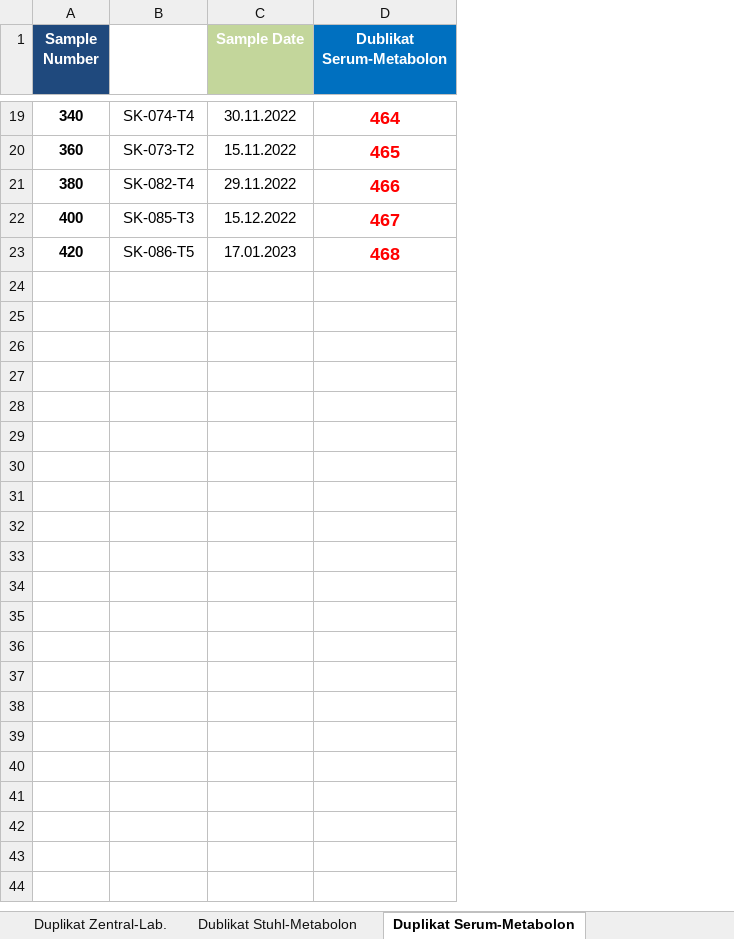
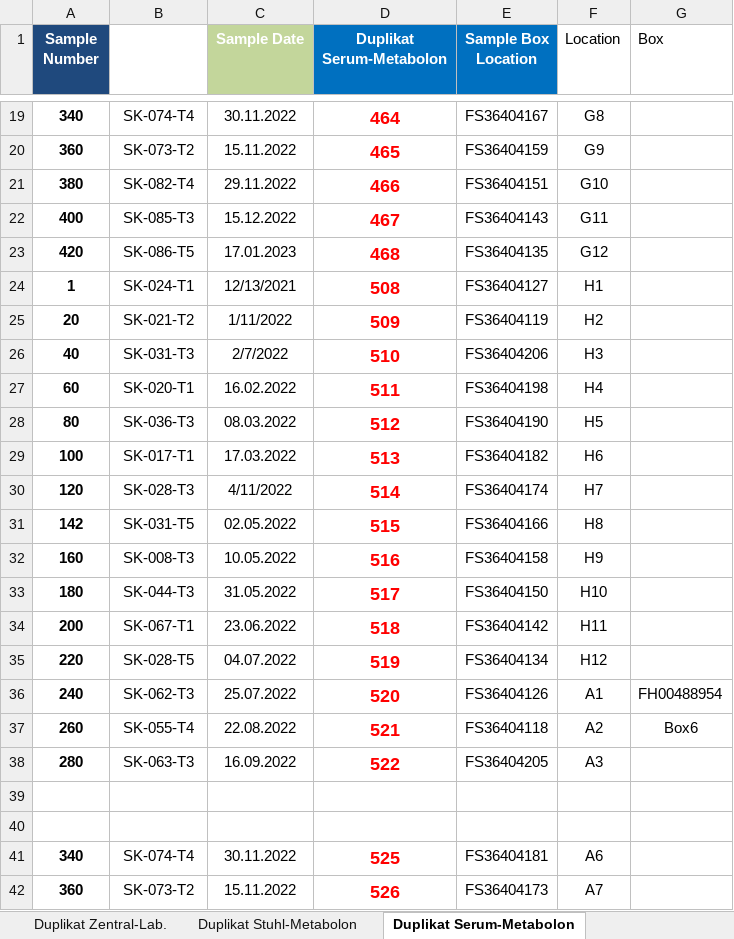
Before and after one commit to bauer-alex/IPE_sauerkrautTaxonomy, an Excel workbook: data/2c - meta information blood and stool samples.xlsx, sheet Duplikat Serum-Metabolon, drawn as a sheet; only a part is shown, gaps mark what is left out; values as stored, in another font and other column widths than the file's, no borders; conditional formats not drawn; the diff covers the shown part only; the diff names each change by its address in the sheet, - before the commit and + after, or states it on an @@ line.

Commit message:
minor correction of one lookup dataset (doesn't affect previous results), and a new analysis of blood and stool duplicate measurement variability

```diff
--- a/data/2c - meta information blood and stool samples.xlsx (sheet Duplikat Serum-Metabolon)
+++ b/data/2c - meta information blood and stool samples.xlsx (sheet Duplikat Serum-Metabolon)
-sheet tab: Dublikat Stuhl-Metabolon
+sheet tab: Duplikat Stuhl-Metabolon
+column E (Sample Box Location), rows 19-23: FS36404167 | FS36404159 | FS36404151 | FS36404143 | FS36404135
+column F (Location), rows 19-23: G8 | G9 | G10 | G11 | G12
+column G (Box), empty
-D1: Dublikat Serum-Metabolon
+D1: Duplikat Serum-Metabolon
+row 24: 1 | SK-024-T1 | 12/13/2021 | 508 | FS36404127 | H1
+row 25: 20 | SK-021-T2 | 1/11/2022 | 509 | FS36404119 | H2
+row 26: 40 | SK-031-T3 | 2/7/2022 | 510 | FS36404206 | H3
+row 27: 60 | SK-020-T1 | 16.02.2022 | 511 | FS36404198 | H4
+row 28: 80 | SK-036-T3 | 08.03.2022 | 512 | FS36404190 | H5
+row 29: 100 | SK-017-T1 | 17.03.2022 | 513 | FS36404182 | H6
+row 30: 120 | SK-028-T3 | 4/11/2022 | 514 | FS36404174 | H7
+row 31: 142 | SK-031-T5 | 02.05.2022 | 515 | FS36404166 | H8
+row 32: 160 | SK-008-T3 | 10.05.2022 | 516 | FS36404158 | H9
+row 33: 180 | SK-044-T3 | 31.05.2022 | 517 | FS36404150 | H10
+row 34: 200 | SK-067-T1 | 23.06.2022 | 518 | FS36404142 | H11
+row 35: 220 | SK-028-T5 | 04.07.2022 | 519 | FS36404134 | H12
+row 36: 240 | SK-062-T3 | 25.07.2022 | 520 | FS36404126 | A1 | FH00488954
+row 37: 260 | SK-055-T4 | 22.08.2022 | 521 | FS36404118 | A2 | Box6
+row 38: 280 | SK-063-T3 | 16.09.2022 | 522 | FS36404205 | A3
+row 39: (empty)
+row 40: (empty)
+row 41: 340 | SK-074-T4 | 30.11.2022 | 525 | FS36404181 | A6
+row 42: 360 | SK-073-T2 | 15.11.2022 | 526 | FS36404173 | A7
```
Also changed, not shown: 12 added rows and 8 edited cells elsewhere in this sheet, sheet Duplikat Stuhl-Metabolon, 2 other files.
